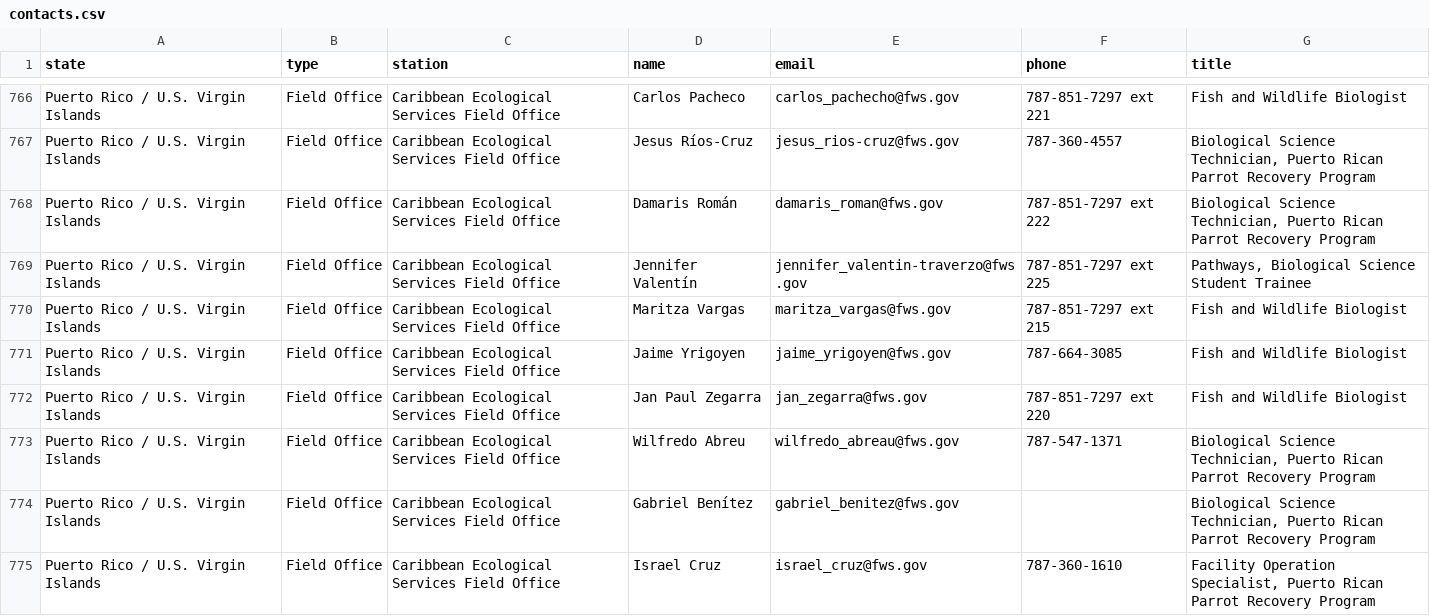
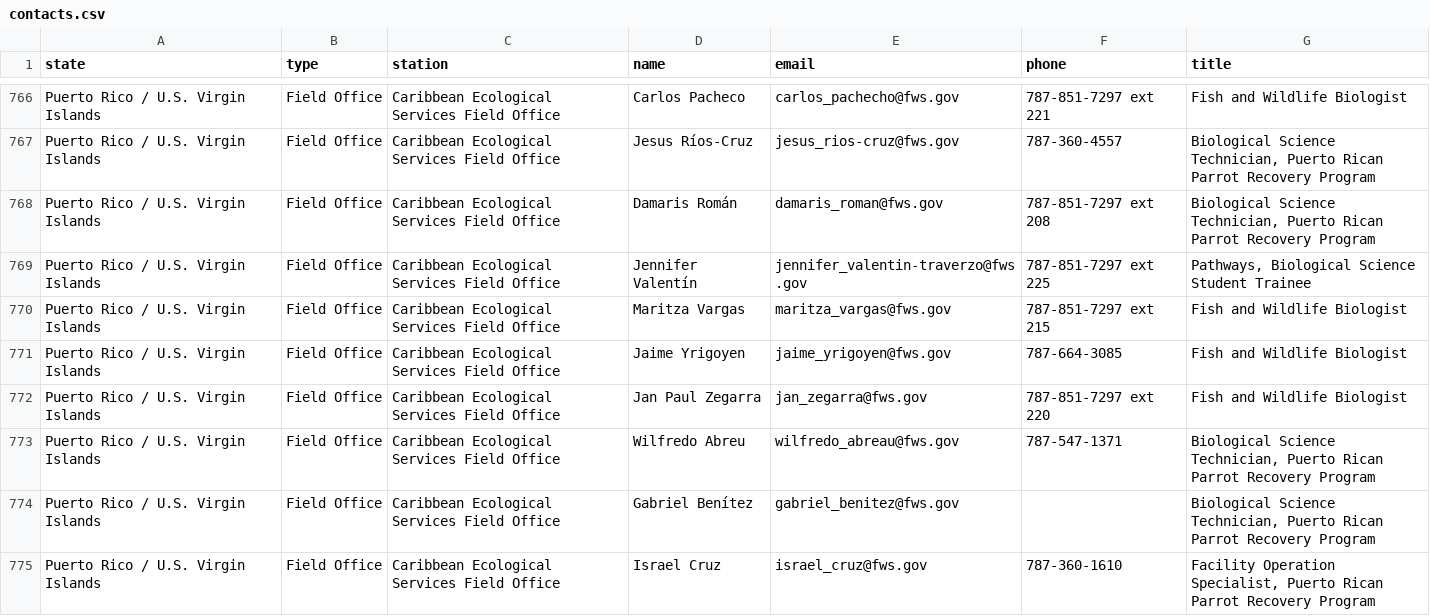
Before and after one commit to ktaylor63/southeast, a CSV file: src/data/contacts.csv, drawn as a sheet; only a part is shown, gaps mark what is left out.

Commit message:
Update caribbean es contact list

```diff
--- a/src/data/contacts.csv
+++ b/src/data/contacts.csv
@@ -767,3 +767,3 @@ Puerto Rico / U.S. Virgin Islands,Field Office,Caribbean Ecological Services Fie
 Puerto Rico / U.S. Virgin Islands,Field Office,Caribbean Ecological Services Field Office,Jesus Ríos-Cruz,jesus_rios-cruz@fws.gov,787-360-4557,"Biological Science Technician, Puerto Rican Parrot Recovery Program"
-Puerto Rico / U.S. Virgin Islands,Field Office,Caribbean Ecological Services Field Office,Damaris Román,damaris_roman@fws.gov,787-851-7297 ext 222,"Biological Science Technician, Puerto Rican Parrot Recovery Program"
+Puerto Rico / U.S. Virgin Islands,Field Office,Caribbean Ecological Services Field Office,Damaris Román,damaris_roman@fws.gov,787-851-7297 ext 208,"Biological Science Technician, Puerto Rican Parrot Recovery Program"
 Puerto Rico / U.S. Virgin Islands,Field Office,Caribbean Ecological Services Field Office,Jennifer Valentín,jennifer_valentin-traverzo@fws.gov,787-851-7297 ext 225,"Pathways, Biological Science Student Trainee"
```
